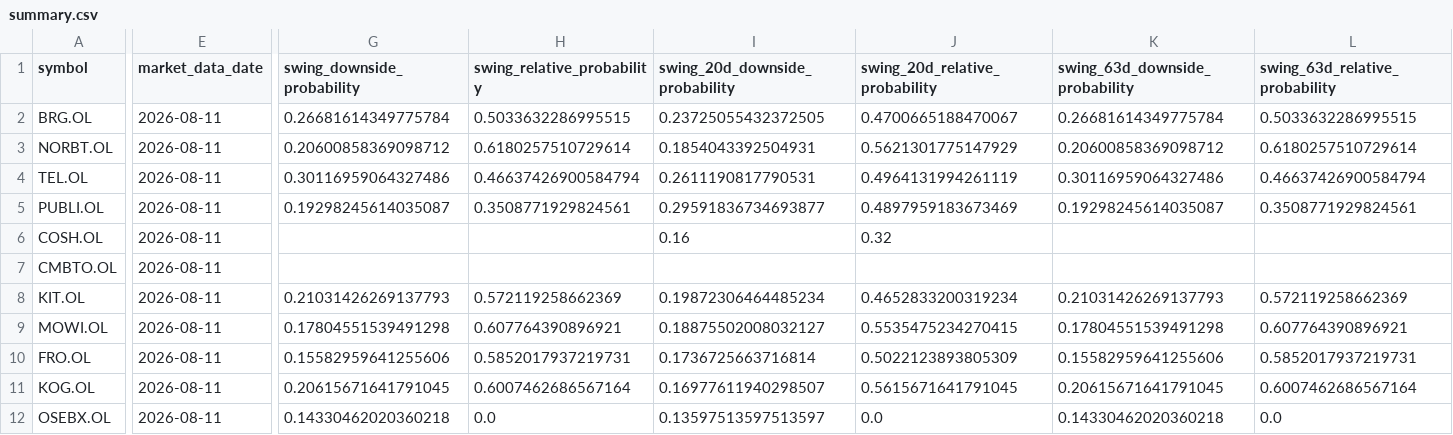
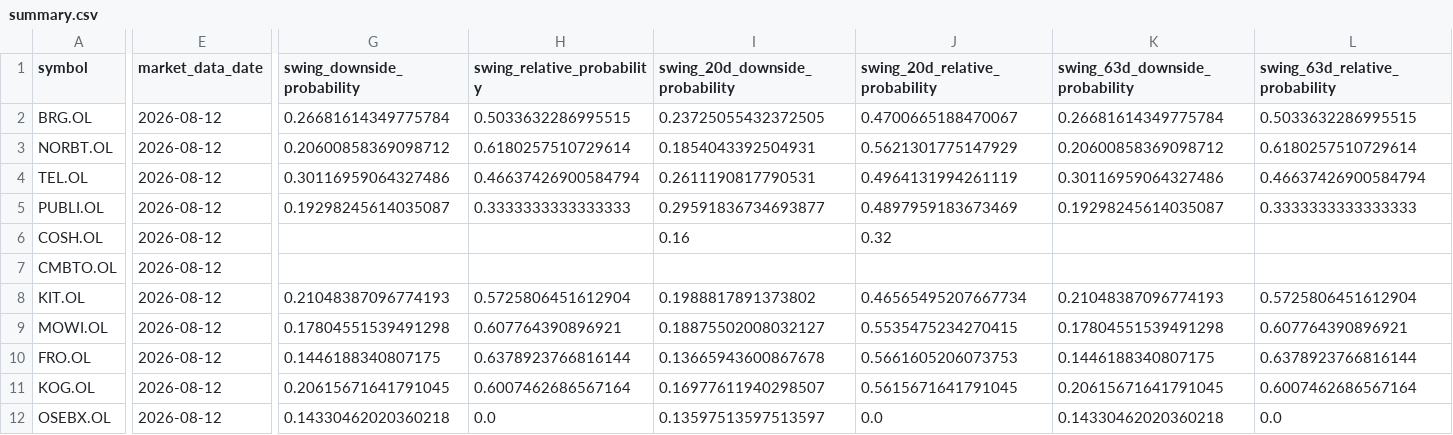
Before and after one commit to keresell-coder/oslo-screener-dashboard, a CSV file: site/hmm-regime-monitor/summary.csv, drawn as a sheet; only a part is shown, gaps mark what is left out; the diff covers the shown part only; the diff names each change by its address in the sheet, - before the commit and + after, or states it on an @@ line.

Commit message:
data: publish 2026-08-12 regime close

```diff
--- a/site/hmm-regime-monitor/summary.csv
+++ b/site/hmm-regime-monitor/summary.csv
-E2:E12 (market_data_date): 2026-08-11
+E2:E12 (market_data_date): 2026-08-12
-H5 (swing_relative_probability): 0.3508771929824561
+H5 (swing_relative_probability): 0.3333333333333333
-L5 (swing_63d_relative_probability): 0.3508771929824561
+L5 (swing_63d_relative_probability): 0.3333333333333333
-G8 (swing_downside_probability): 0.21031426269137793
+G8 (swing_downside_probability): 0.21048387096774193
-H8 (swing_relative_probability): 0.572119258662369
+H8 (swing_relative_probability): 0.5725806451612904
-I8 (swing_20d_downside_probability): 0.19872306464485234
+I8 (swing_20d_downside_probability): 0.1988817891373802
-J8 (swing_20d_relative_probability): 0.4652833200319234
+J8 (swing_20d_relative_probability): 0.46565495207667734
-K8 (swing_63d_downside_probability): 0.21031426269137793
+K8 (swing_63d_downside_probability): 0.21048387096774193
-L8 (swing_63d_relative_probability): 0.572119258662369
+L8 (swing_63d_relative_probability): 0.5725806451612904
-G10 (swing_downside_probability): 0.15582959641255606
+G10 (swing_downside_probability): 0.1446188340807175
-H10 (swing_relative_probability): 0.5852017937219731
+H10 (swing_relative_probability): 0.6378923766816144
-I10 (swing_20d_downside_probability): 0.1736725663716814
+I10 (swing_20d_downside_probability): 0.13665943600867678
-J10 (swing_20d_relative_probability): 0.5022123893805309
+J10 (swing_20d_relative_probability): 0.5661605206073753
-K10 (swing_63d_downside_probability): 0.15582959641255606
+K10 (swing_63d_downside_probability): 0.1446188340807175
-L10 (swing_63d_relative_probability): 0.5852017937219731
+L10 (swing_63d_relative_probability): 0.6378923766816144
```
Also changed, not shown: 13 edited cells elsewhere in this file, 2 other files.
